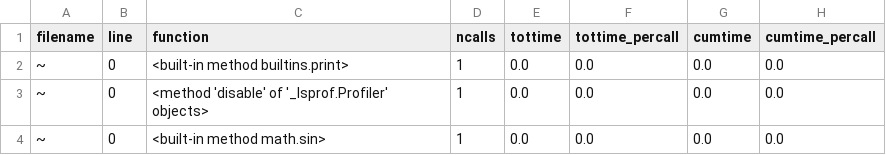
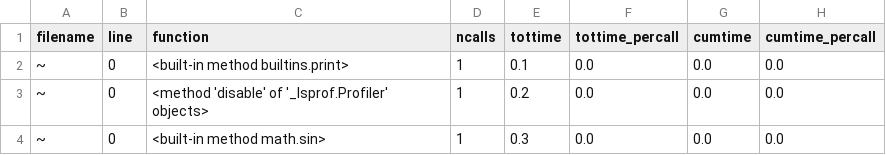
Before and after one commit to mahwish-dev/pyfyle, a CSV file: profile_results.csv, drawn as a sheet.

```diff
--- a/profile_results.csv
+++ b/profile_results.csv
@@ -1,4 +1,4 @@
 filename,line,function,ncalls,tottime,tottime_percall,cumtime,cumtime_percall
-~,0,<built-in method builtins.print>,1,0.0,0.0,0.0,0.0
-~,0,<method 'disable' of '_lsprof.Profiler' objects>,1,0.0,0.0,0.0,0.0
-~,0,<built-in method math.sin>,1,0.0,0.0,0.0,0.0
+~,0,<built-in method builtins.print>,1,0.1,0.0,0.0,0.0
+~,0,<method 'disable' of '_lsprof.Profiler' objects>,1,0.2,0.0,0.0,0.0
+~,0,<built-in method math.sin>,1,0.3,0.0,0.0,0.0
```
Also changed, not shown: 5 other files.
